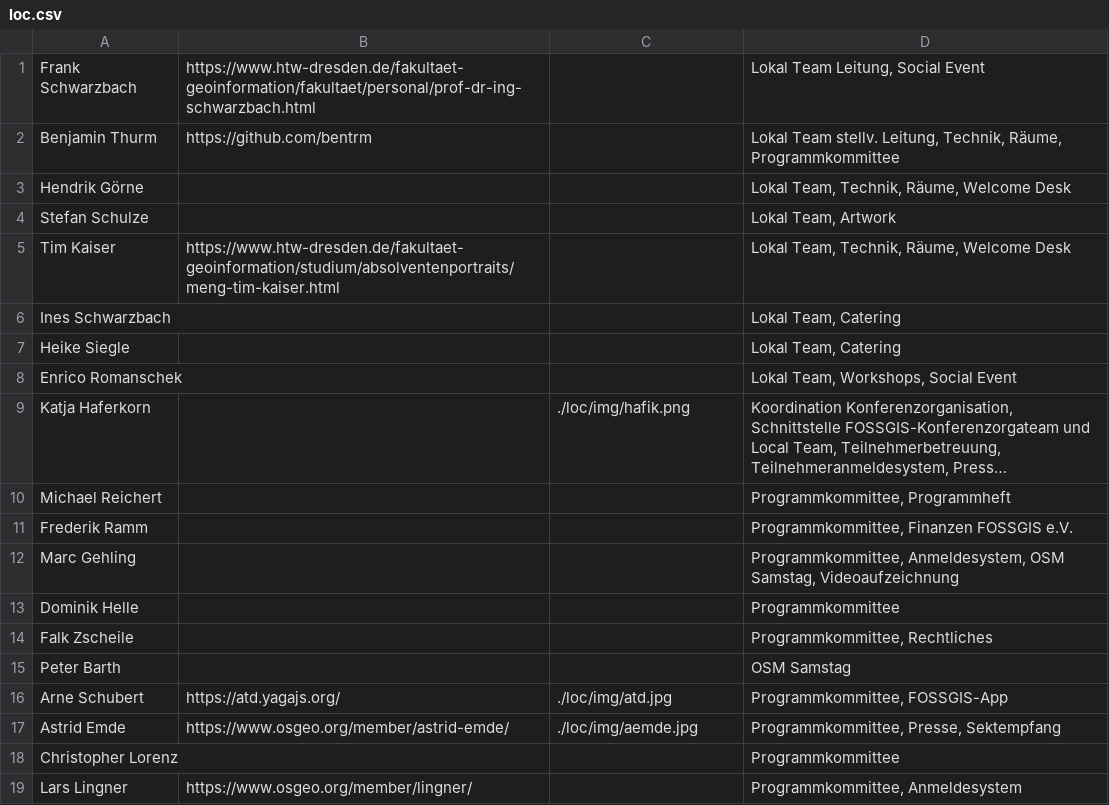
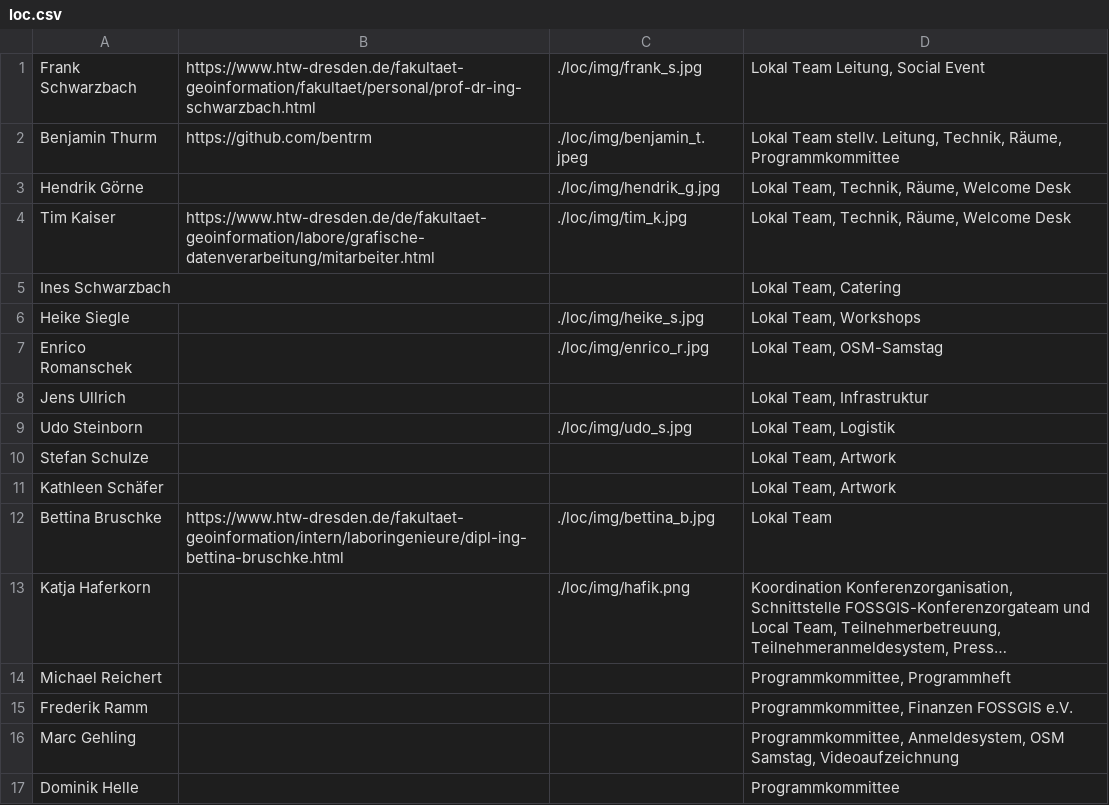
Before and after one commit to fossgis/konferenz-homepage, a CSV file: 2019/loc/loc.csv, drawn as a sheet; only a part is shown; the shorter side is filled out with more unchanged rows; long unchanged cells end in …; removed rows and columns are numbered as before the commit, all else as after; the diff names each change by its address in the sheet, - before the commit and + after, or states it on an @@ line.

```diff
--- a/2019/loc/loc.csv
+++ b/2019/loc/loc.csv
-C1: (empty)
+C1: ./loc/img/frank_s.jpg
-C2: (empty)
+C2: ./loc/img/benjamin_t.jpeg
-C3: (empty)
+C3: ./loc/img/hendrik_g.jpg
+row 4: Tim Kaiser | https://www.htw-dresden.de/de/fakultaet-geoinformation/labore/grafische-datenverarbeitung/mitarbeiter.html | ./loc/img/tim_k.jpg | Lokal Team, Technik, Räume, Welcome Desk
@@ row 6 moved to row 5: Ines Schwarzbach @@
+row 6: Heike Siegle |  | ./loc/img/heike_s.jpg | Lokal Team, Workshops
+row 7: Enrico Romanschek |  | ./loc/img/enrico_r.jpg | Lokal Team, OSM-Samstag
+row 8: Jens Ullrich |  |  | Lokal Team, Infrastruktur
+row 9: Udo Steinborn |  | ./loc/img/udo_s.jpg | Lokal Team, Logistik
-row 5: Tim Kaiser | https://www.htw-dresden.de/fakultaet-geoinformation/studium/absolventenportraits/meng-tim-kaiser.html |  | Lokal Team, Technik, Räume, Welcome Desk
-row 7: Heike Siegle |  |  | Lokal Team, Catering
-row 8: Enrico Romanschek |  |  | Lokal Team, Workshops, Social Event
+row 11: Kathleen Schäfer |  |  | Lokal Team, Artwork
+row 12: Bettina Bruschke | https://www.htw-dresden.de/fakultaet-geoinformation/intern/laboringenieure/dipl-ing-bettina-bruschke.html | ./loc/img/bettina_b.jpg | Lokal Team
```
Also changed, not shown: 8 other files.
